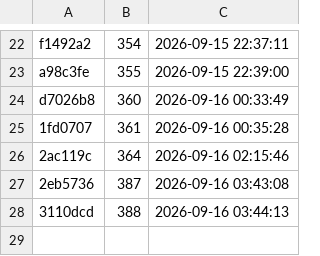
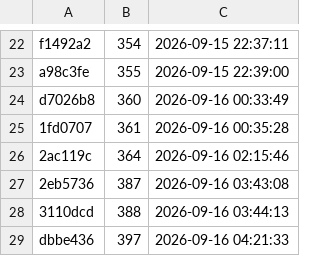
Before and after one commit to cl2763/LuckyLuxe, a TSV file: handoff/night-runs/领先账本.tsv, drawn as a sheet; only a part is shown, gaps mark what is left out; the diff names each change by its address in the sheet, - before the commit and + after, or states it on an @@ line.

```diff
--- a/handoff/night-runs/领先账本.tsv
+++ b/handoff/night-runs/领先账本.tsv
+row 29: dbbe436 | 397 | 2026-09-16 04:21:33
```
Also changed, not shown: 2 other files.
